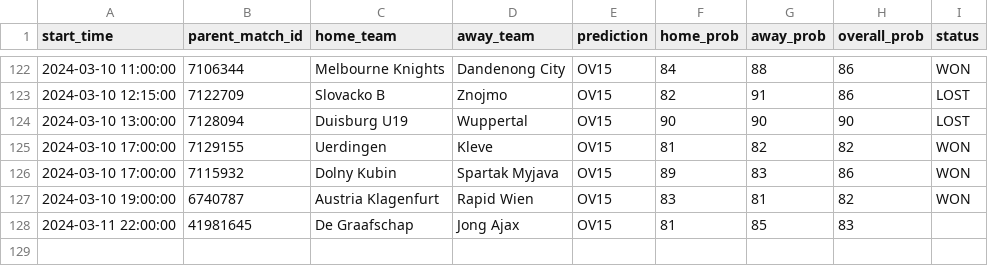
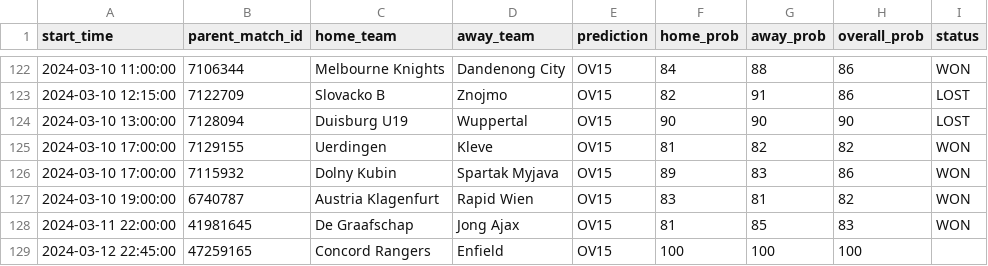
Before and after one commit to dennis-mutethia/soccer-predictions, a CSV file: docs/predictions.csv, drawn as a sheet; only a part is shown, gaps mark what is left out.

```diff
--- a/docs/predictions.csv
+++ b/docs/predictions.csv
@@ -127,2 +127,3 @@ start_time,parent_match_id,home_team,away_team,prediction,home_prob,away_prob,ov
 2024-03-10 19:00:00,6740787,Austria Klagenfurt,Rapid Wien,OV15,83,81,82,WON
-2024-03-11 22:00:00,41981645,De Graafschap,Jong Ajax,OV15,81,85,83,
+2024-03-11 22:00:00,41981645,De Graafschap,Jong Ajax,OV15,81,85,83,WON
+2024-03-12 22:45:00,47259165,Concord Rangers,Enfield,OV15,100,100,100,
```
Also changed, not shown: data/upcoming_matches.csv.
